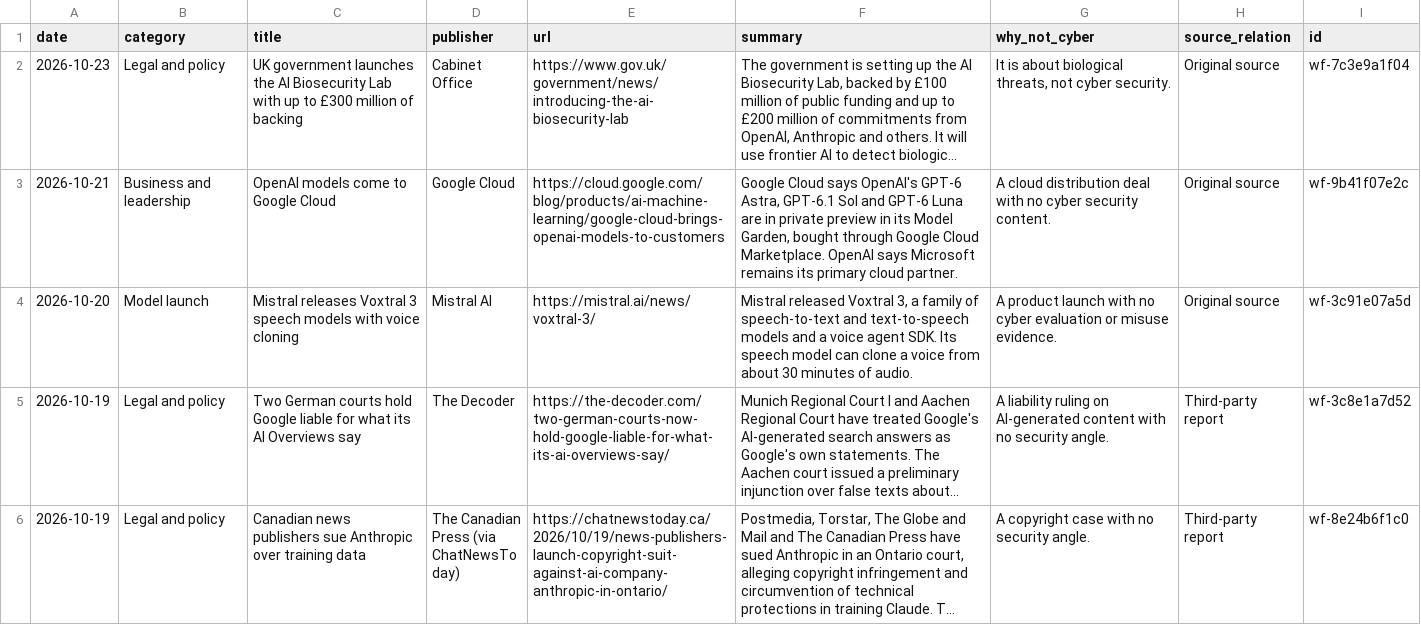
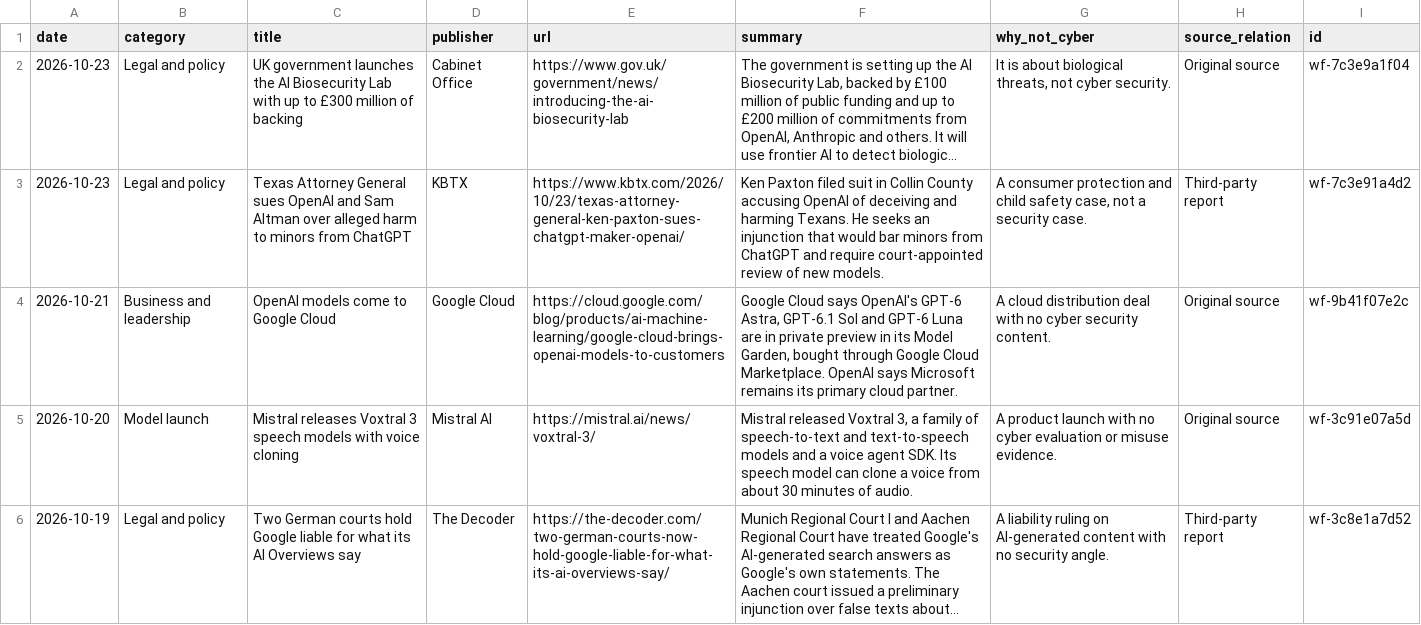
Before and after one commit to rotherdrummer/ai_cyber_news, a CSV file: data/wider.csv, drawn as a sheet; only a part is shown; the shorter side is filled out with more unchanged rows; long unchanged cells end in …; the diff names each change by its address in the sheet, - before the commit and + after, or states it on an @@ line.

```diff
--- a/data/wider.csv
+++ b/data/wider.csv
+row 3: 2026-10-23 | Legal and policy | Texas Attorney General sues OpenAI and Sam Altman over alleged harm to minors from ChatGPT | KBTX | https://www.kbtx.com/2026/10/23/texas-attorney-general-ken-paxton-sues-chatgpt-maker-openai/ | Ken Paxton filed suit in Collin County accusing OpenAI of deceiving and harming Texans. He seeks an injunction that would bar minors from ChatGPT and require court-appointed review of new models. | A consumer protection and child safety case, not a security case. | Third-party report | wf-7c3e91a4d2
```
Also changed, not shown: data/items.csv, data/models.csv, 11 other files.
